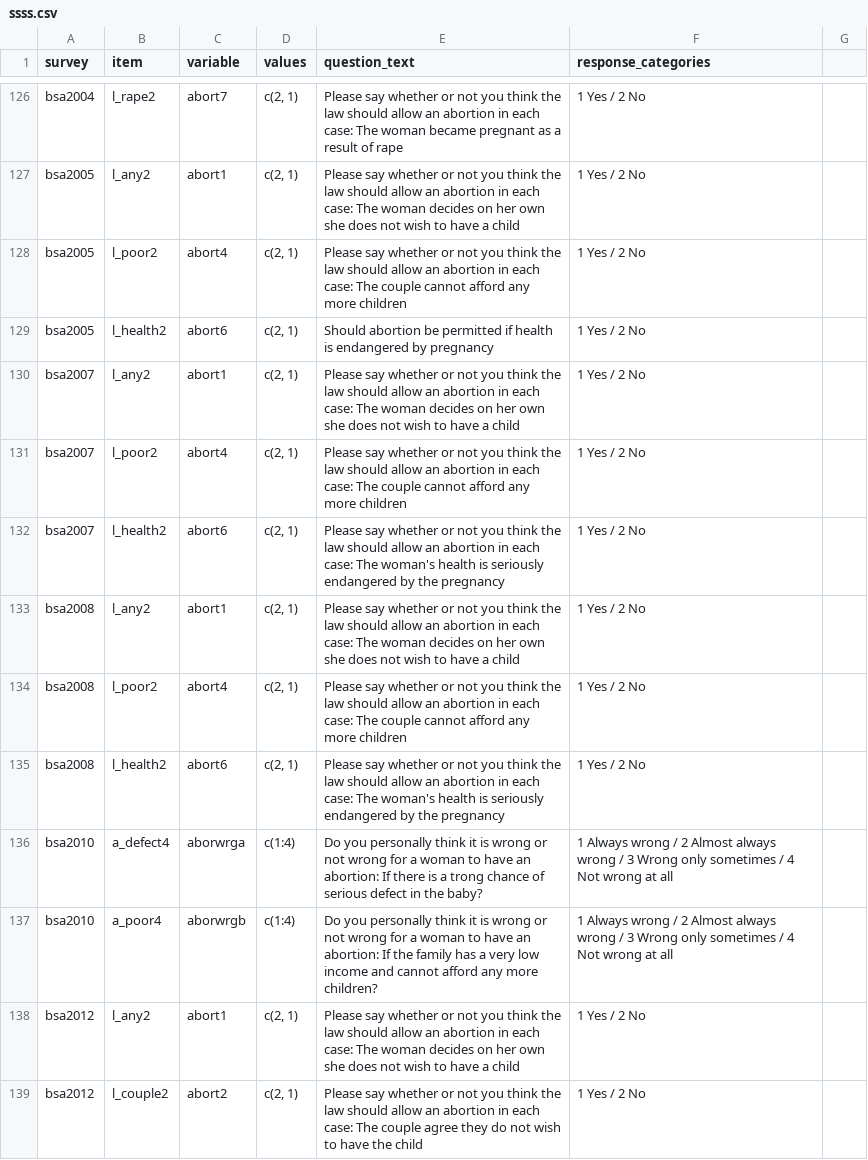
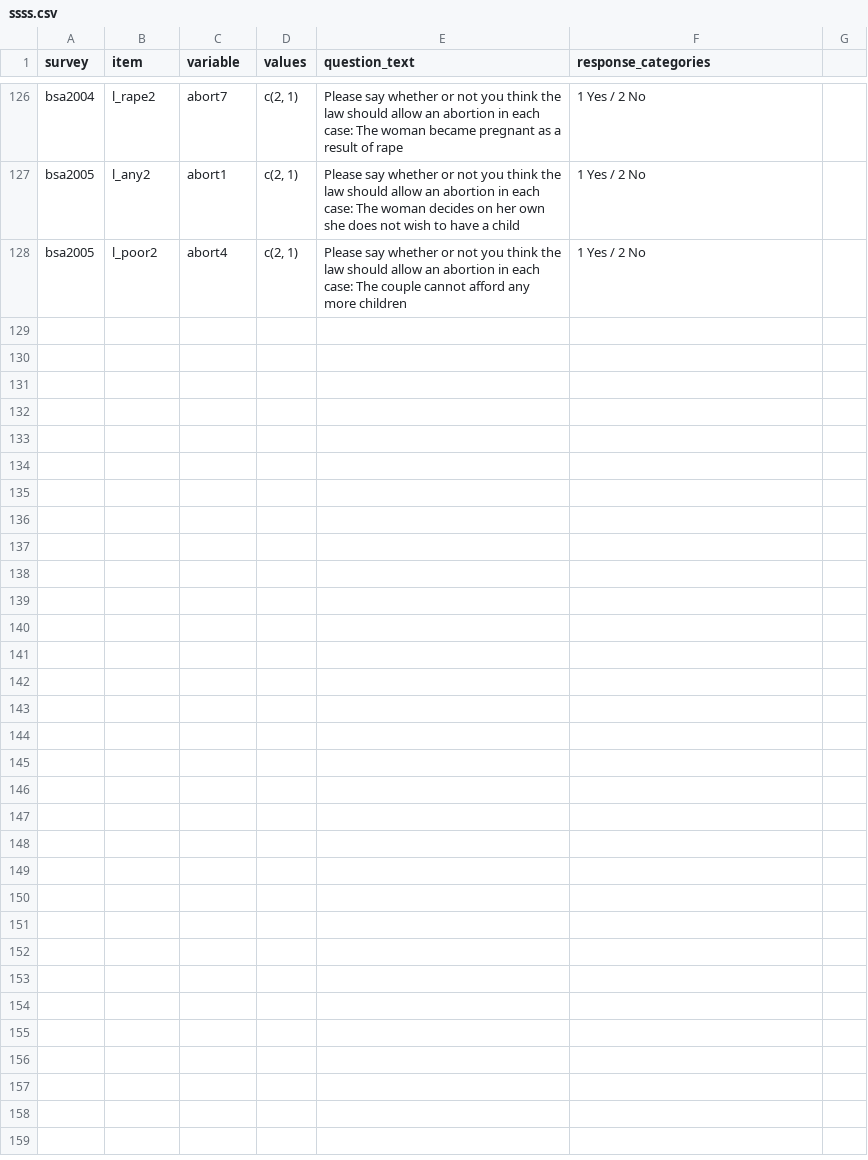
Before and after one commit to byngdeuk/Qualification-Paper, a CSV file: ssss.csv, drawn as a sheet; only a part is shown, gaps mark what is left out; the diff covers the shown part only.

Commit message:
Update ssss.csv

```diff
--- a/ssss.csv
+++ b/ssss.csv
@@ -128,12 +128 @@ bsa2005,l_any2,abort1,"c(2, 1)",Please say whether or not you think the law shou
 bsa2005,l_poor2,abort4,"c(2, 1)",Please say whether or not you think the law should allow an abortion in each case: The couple cannot afford any more children, 1 Yes / 2 No
-bsa2005,l_health2,abort6,"c(2, 1)",Should abortion be permitted if health is endangered by pregnancy,1 Yes / 2 No
-bsa2007,l_any2,abort1,"c(2, 1)",Please say whether or not you think the law should allow an abortion in each case: The woman decides on her own she does not wish to have a child,1 Yes / 2 No
-bsa2007,l_poor2,abort4,"c(2, 1)",Please say whether or not you think the law should allow an abortion in each case: The couple cannot afford any more children, 1 Yes / 2 No
-bsa2007,l_health2,abort6,"c(2, 1)",Please say whether or not you think the law should allow an abortion in each case: The woman's health is seriously endangered by the pregnancy, 1 Yes / 2 No
-bsa2008,l_any2,abort1,"c(2, 1)",Please say whether or not you think the law should allow an abortion in each case: The woman decides on her own she does not wish to have a child,1 Yes / 2 No
-bsa2008,l_poor2,abort4,"c(2, 1)",Please say whether or not you think the law should allow an abortion in each case: The couple cannot afford any more children, 1 Yes / 2 No
-bsa2008,l_health2,abort6,"c(2, 1)",Please say whether or not you think the law should allow an abortion in each case: The woman's health is seriously endangered by the pregnancy, 1 Yes / 2 No
-bsa2010,a_defect4,aborwrga,c(1:4),Do you personally think it is wrong or not wrong for a woman to have an abortion: If there is a trong chance of serious defect in the baby?, 1 Always wrong / 2 Almost always wrong / 3 Wrong only sometimes / 4 Not wrong at all
-bsa2010,a_poor4,aborwrgb,c(1:4),Do you personally think it is wrong or not wrong for a woman to have an abortion: If the family has a very low income and cannot afford any more children?, 1 Always wrong / 2 Almost always wrong / 3 Wrong only sometimes / 4 Not wrong at all
-bsa2012,l_any2,abort1,"c(2, 1)",Please say whether or not you think the law should allow an abortion in each case: The woman decides on her own she does not wish to have a child,1 Yes / 2 No
-bsa2012,l_couple2,abort2,"c(2, 1)",Please say whether or not you think the law should allow an abortion in each case: The couple agree they do not wish to have the child,1 Yes / 2 No
```
Also changed, not shown: 11 removed rows elsewhere in this file.
